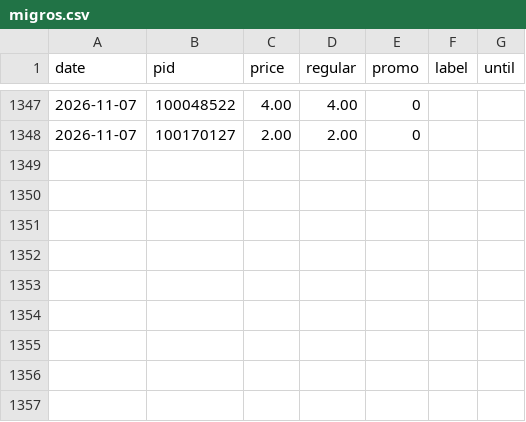
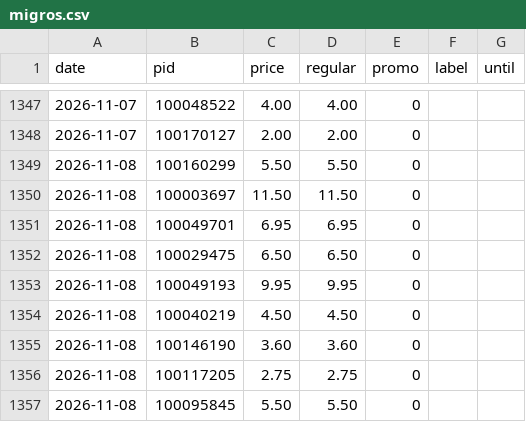
Before and after one commit to komiting/lausanneCatalogs, a CSV file: data/prices/migros.csv, drawn as a sheet; only a part is shown, gaps mark what is left out.

```diff
--- a/data/prices/migros.csv
+++ b/data/prices/migros.csv
@@ -1348 +1348,10 @@ date,pid,price,regular,promo,label,until
 2026-11-07,100170127,2.00,2.00,0,,
+2026-11-08,100160299,5.50,5.50,0,,
+2026-11-08,100003697,11.50,11.50,0,,
+2026-11-08,100049701,6.95,6.95,0,,
+2026-11-08,100029475,6.50,6.50,0,,
+2026-11-08,100049193,9.95,9.95,0,,
+2026-11-08,100040219,4.50,4.50,0,,
+2026-11-08,100146190,3.60,3.60,0,,
+2026-11-08,100117205,2.75,2.75,0,,
+2026-11-08,100095845,5.50,5.50,0,,
```
Also changed, not shown: data/prices/aldi.csv, data/prices/coop.csv, 15 other files.
